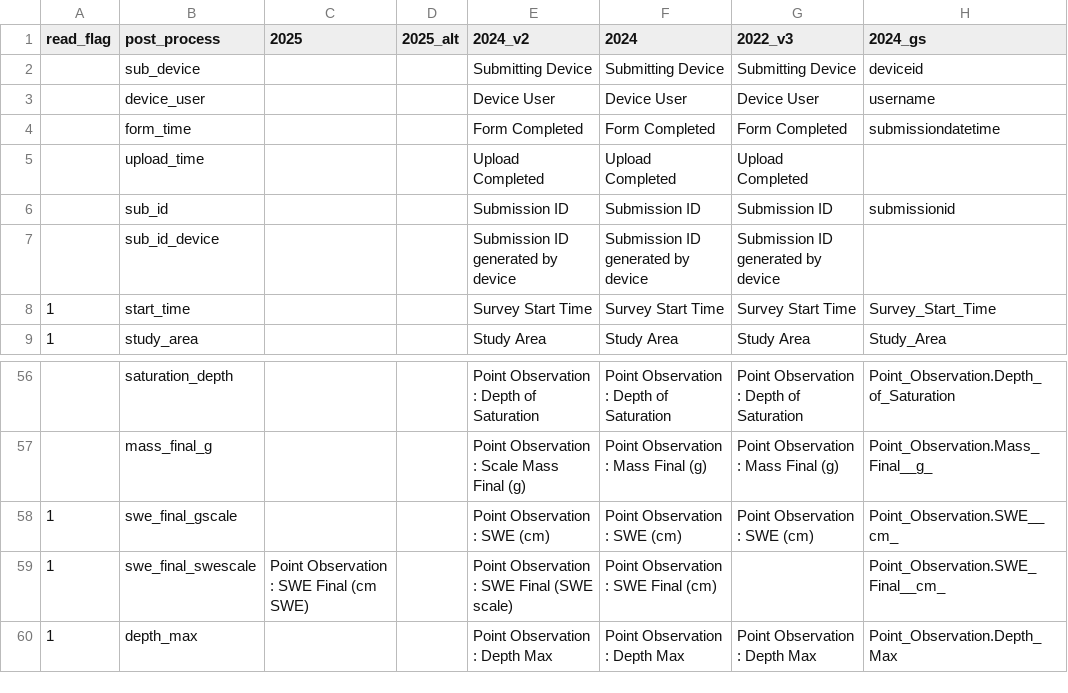
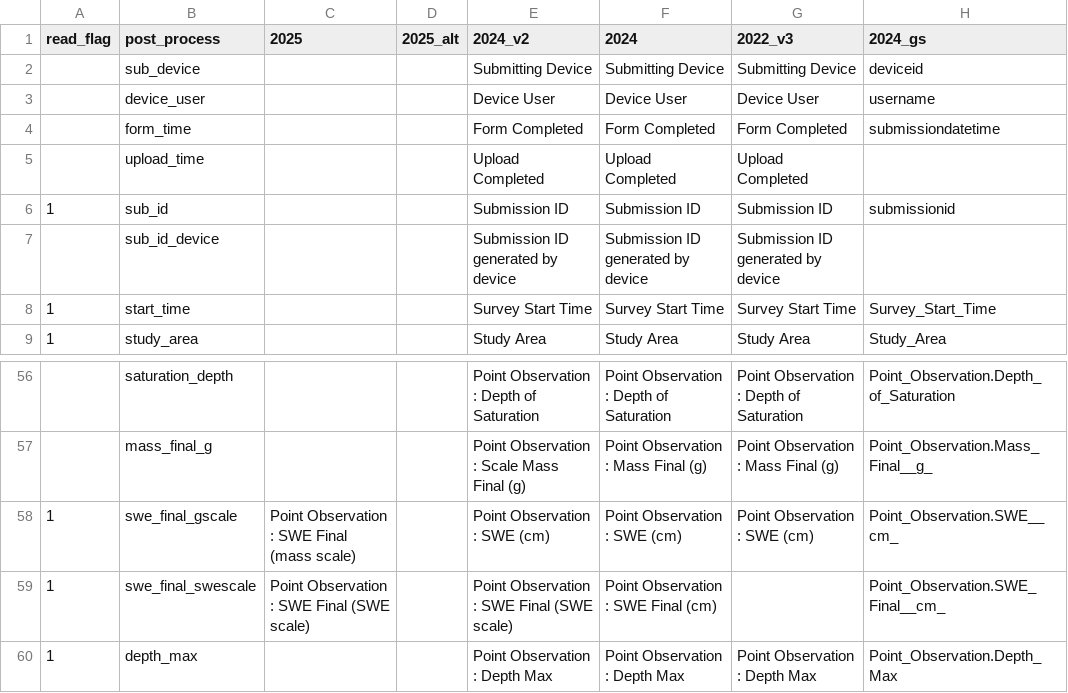
Before and after one commit to benjamin-connors/process-aco-forms, a CSV file: aco_form_fieldnames.csv, drawn as a sheet; only a part is shown, gaps mark what is left out; the diff names each change by its address in the sheet, - before the commit and + after, or states it on an @@ line.

Commit message:
adjusted swe names

```diff
--- a/aco_form_fieldnames.csv
+++ b/aco_form_fieldnames.csv
-A6 (read_flag): (empty)
+A6 (read_flag): 1
-C58 (2025): (empty)
+C58 (2025): Point Observation : SWE Final (mass scale)
-C59 (2025): Point Observation : SWE Final (cm SWE)
+C59 (2025): Point Observation : SWE Final (SWE scale)
```
